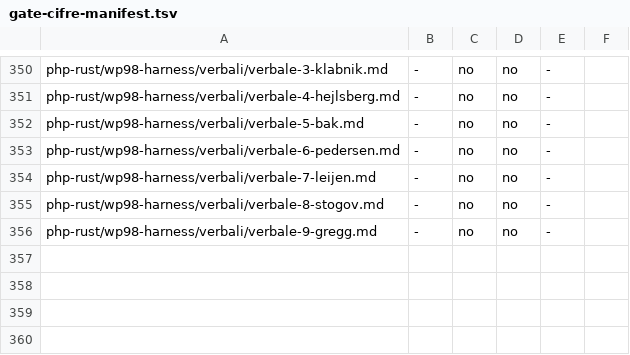
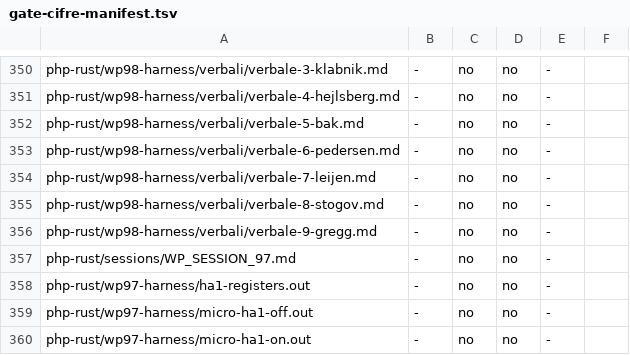
Before and after one commit to francescotinti/php-rust, a TSV file: php-rust/wp81-harness/gate-cifre-manifest.tsv, drawn as a sheet; only a part is shown, gaps mark what is left out.

```diff
--- a/php-rust/wp81-harness/gate-cifre-manifest.tsv
+++ b/php-rust/wp81-harness/gate-cifre-manifest.tsv
@@ -356 +356,5 @@ php-rust/wp98-harness/verbali/verbale-8-stogov.md	-	no	no	-
 php-rust/wp98-harness/verbali/verbale-9-gregg.md	-	no	no	-
+php-rust/sessions/WP_SESSION_97.md	-	no	no	-
+php-rust/wp97-harness/ha1-registers.out	-	no	no	-
+php-rust/wp97-harness/micro-ha1-off.out	-	no	no	-
+php-rust/wp97-harness/micro-ha1-on.out	-	no	no	-
```
